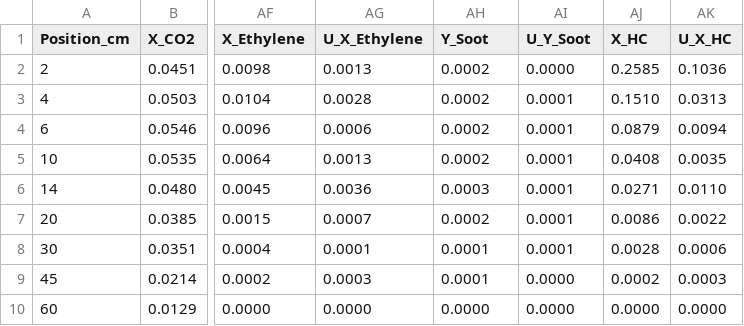
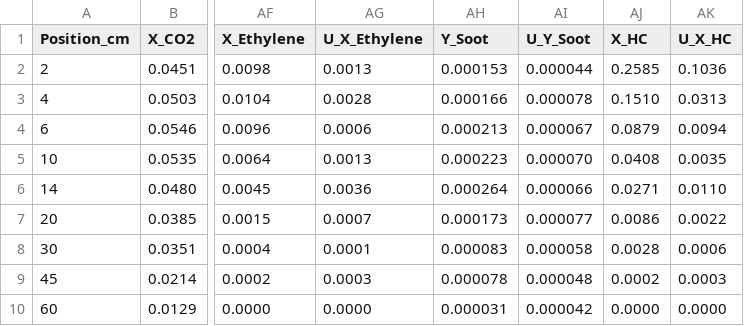
Before and after one commit to rlfalken/Pool_Fires, a CSV file: Ethanol/Ethanol_30_cm.csv, drawn as a sheet; only a part is shown, gaps mark what is left out; the diff names each change by its address in the sheet, - before the commit and + after, or states it on an @@ line.

Commit message:
Add more digits for ethanol soot

```diff
--- a/Ethanol/Ethanol_30_cm.csv
+++ b/Ethanol/Ethanol_30_cm.csv
-AH2 (Y_Soot): 0.0002
+AH2 (Y_Soot): 0.000153
-AI2 (U_Y_Soot): 0.0000
+AI2 (U_Y_Soot): 0.000044
-AH3 (Y_Soot): 0.0002
+AH3 (Y_Soot): 0.000166
-AI3 (U_Y_Soot): 0.0001
+AI3 (U_Y_Soot): 0.000078
-AH4 (Y_Soot): 0.0002
+AH4 (Y_Soot): 0.000213
-AI4 (U_Y_Soot): 0.0001
+AI4 (U_Y_Soot): 0.000067
-AH5 (Y_Soot): 0.0002
+AH5 (Y_Soot): 0.000223
-AI5 (U_Y_Soot): 0.0001
+AI5 (U_Y_Soot): 0.000070
-AH6 (Y_Soot): 0.0003
+AH6 (Y_Soot): 0.000264
-AI6 (U_Y_Soot): 0.0001
+AI6 (U_Y_Soot): 0.000066
-AH7 (Y_Soot): 0.0002
+AH7 (Y_Soot): 0.000173
-AI7 (U_Y_Soot): 0.0001
+AI7 (U_Y_Soot): 0.000077
-AH8 (Y_Soot): 0.0001
+AH8 (Y_Soot): 0.000083
-AI8 (U_Y_Soot): 0.0001
+AI8 (U_Y_Soot): 0.000058
-AH9 (Y_Soot): 0.0001
+AH9 (Y_Soot): 0.000078
-AI9 (U_Y_Soot): 0.0000
+AI9 (U_Y_Soot): 0.000048
-AH10 (Y_Soot): 0.0000
+AH10 (Y_Soot): 0.000031
-AI10 (U_Y_Soot): 0.0000
+AI10 (U_Y_Soot): 0.000042
```
